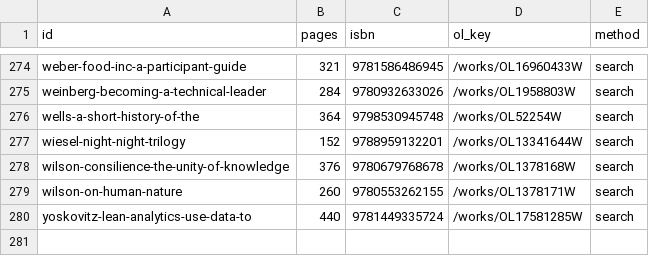
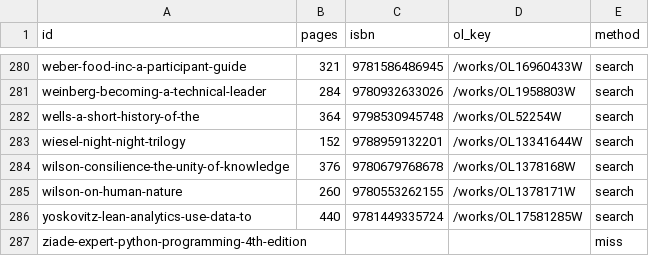
Before and after one commit to gerbaudo/gerbaudo-library, a CSV file: data/openlibrary.csv, drawn as a sheet; only a part is shown, gaps mark what is left out; the diff covers the shown part only; the diff names each change by its address in the sheet, - before the commit and + after, or states it on an @@ line.

```diff
--- a/data/openlibrary.csv
+++ b/data/openlibrary.csv
+row 287: ziade-expert-python-programming-4th-edition |  |  |  | miss
```
Also changed, not shown: 6 added rows elsewhere in this file, data/books.csv, data/screvi.csv, 5 other files.
